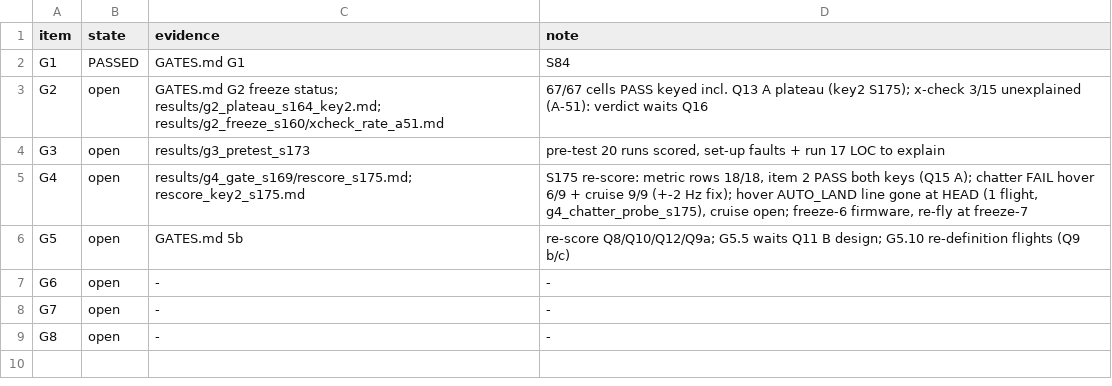
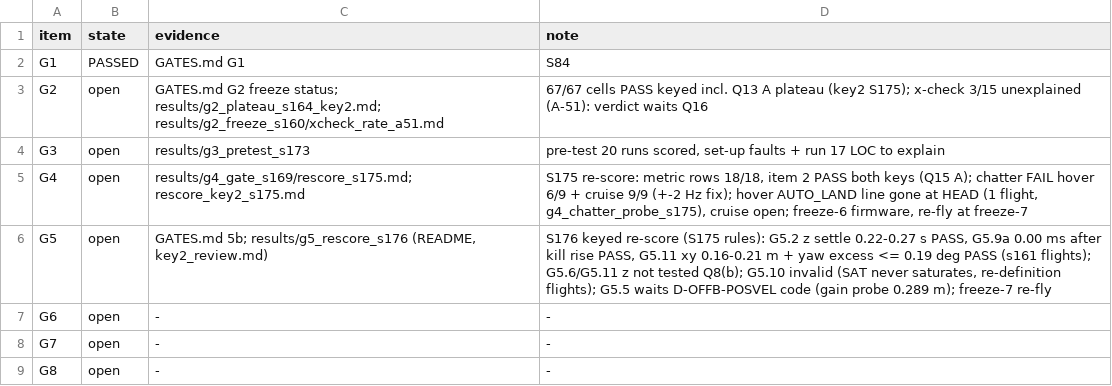
Before and after one commit to AntoineHgo/PX4-Indi, a TSV file: indi_flight/GATE_STATUS.tsv, drawn as a sheet.

```diff
--- a/indi_flight/GATE_STATUS.tsv
+++ b/indi_flight/GATE_STATUS.tsv
@@ -5,3 +5,3 @@ G3	open	results/g3_pretest_s173	pre-test 20 runs scored, set-up faults + run 17
 G4	open	results/g4_gate_s169/rescore_s175.md; rescore_key2_s175.md	S175 re-score: metric rows 18/18, item 2 PASS both keys (Q15 A); chatter FAIL hover 6/9 + cruise 9/9 (+-2 Hz fix); hover AUTO_LAND line gone at HEAD (1 flight, g4_chatter_probe_s175), cruise open; freeze-6 firmware, re-fly at freeze-7
-G5	open	GATES.md 5b	re-score Q8/Q10/Q12/Q9a; G5.5 waits Q11 B design; G5.10 re-definition flights (Q9 b/c)
+G5	open	GATES.md 5b; results/g5_rescore_s176 (README, key2_review.md)	S176 keyed re-score (S175 rules): G5.2 z settle 0.22-0.27 s PASS, G5.9a 0.00 ms after kill rise PASS, G5.11 xy 0.16-0.21 m + yaw excess <= 0.19 deg PASS (s161 flights); G5.6/G5.11 z not tested Q8(b); G5.10 invalid (SAT never saturates, re-definition flights); G5.5 waits D-OFFB-POSVEL code (gain probe 0.289 m); freeze-7 re-fly
 G6	open	-	-
```
Also changed, not shown: 1 other file.
